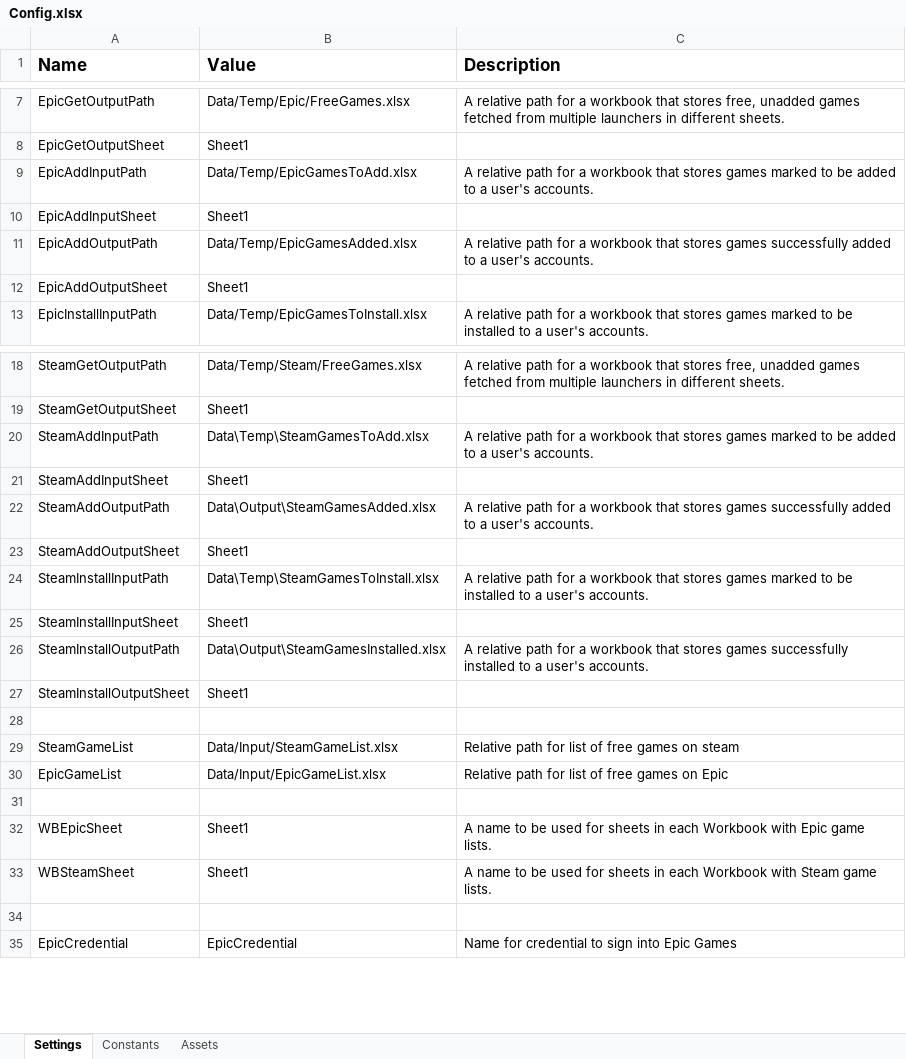
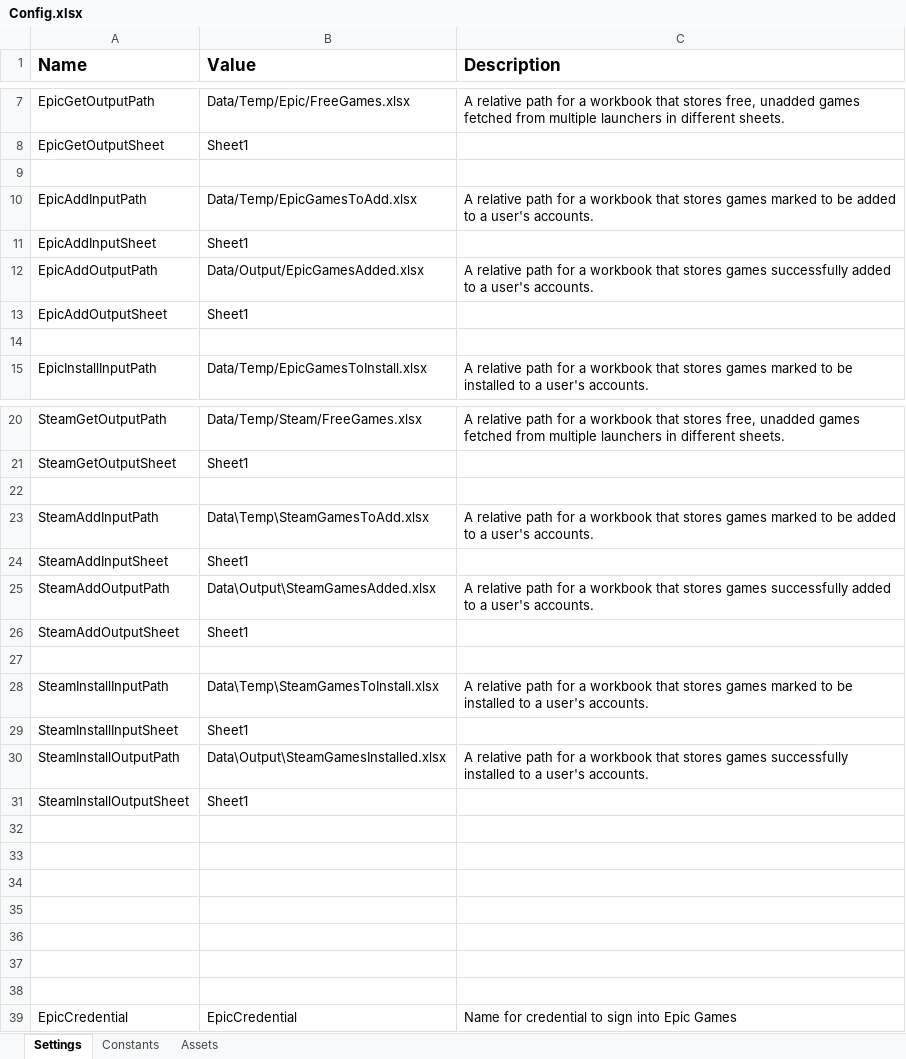
Before and after one commit to 201019-UiPath/Team3-P2, an Excel workbook: GameGetter/Data/Config.xlsx, sheet Settings, drawn as a sheet; only a part is shown, gaps mark what is left out; values as stored, in another font and other column widths than the file's, no borders; removed rows and columns are numbered as before the commit, all else as after; the diff names each change by its address in the sheet, - before the commit and + after, or states it on an @@ line.

```diff
--- a/GameGetter/Data/Config.xlsx (sheet Settings)
+++ b/GameGetter/Data/Config.xlsx (sheet Settings)
+row 9: (empty)
-B12 (Value): Data/Temp/EpicGamesAdded.xlsx
+B12 (Value): Data/Output/EpicGamesAdded.xlsx
+row 14: (empty)
+row 22: (empty)
+row 27: (empty)
-row 29: SteamGameList | Data/Input/SteamGameList.xlsx | Relative path for list of free games on steam
-row 30: EpicGameList | Data/Input/EpicGameList.xlsx | Relative path for list of free games on Epic
-row 34: WBEpicSheet | Sheet1 | A name to be used for sheets in each Workbook with Epic game lists.
+row 34: (empty)
-row 35: WBSteamSheet | Sheet1 | A name to be used for sheets in each Workbook with Steam game lists.
+row 35: (empty)
+row 36: (empty)
+row 37: (empty)
```
Also changed, not shown: 4 other files.
